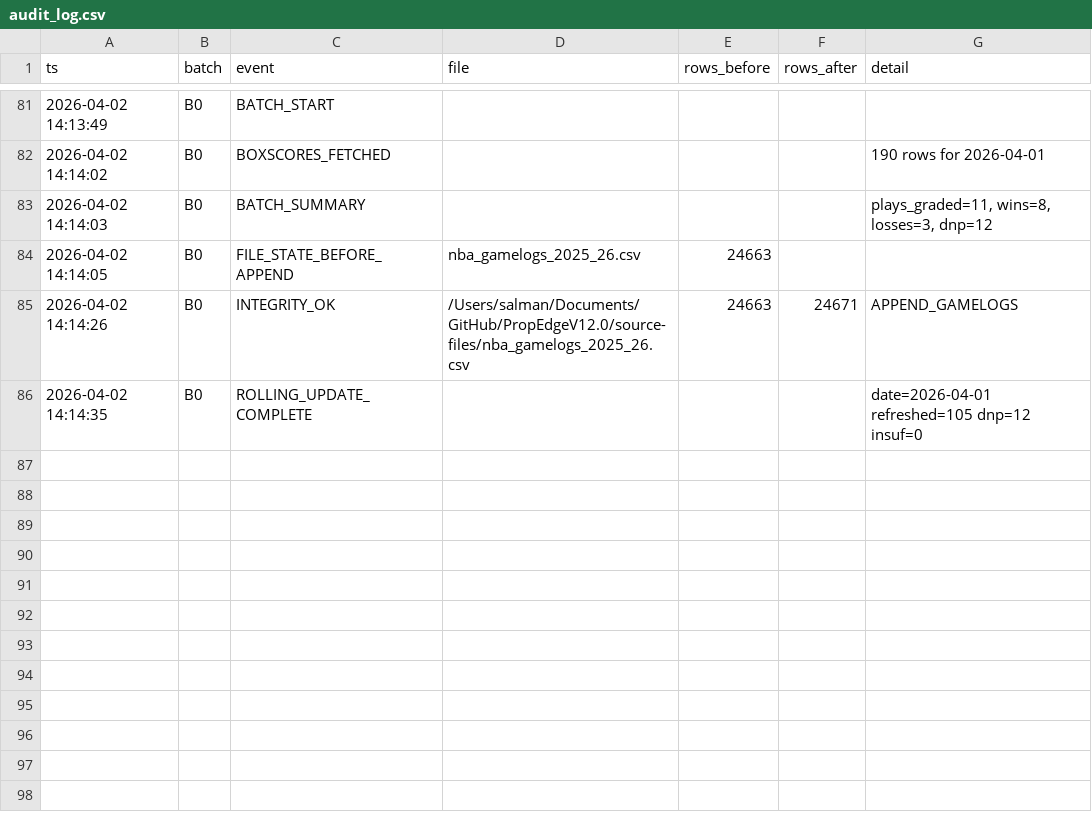
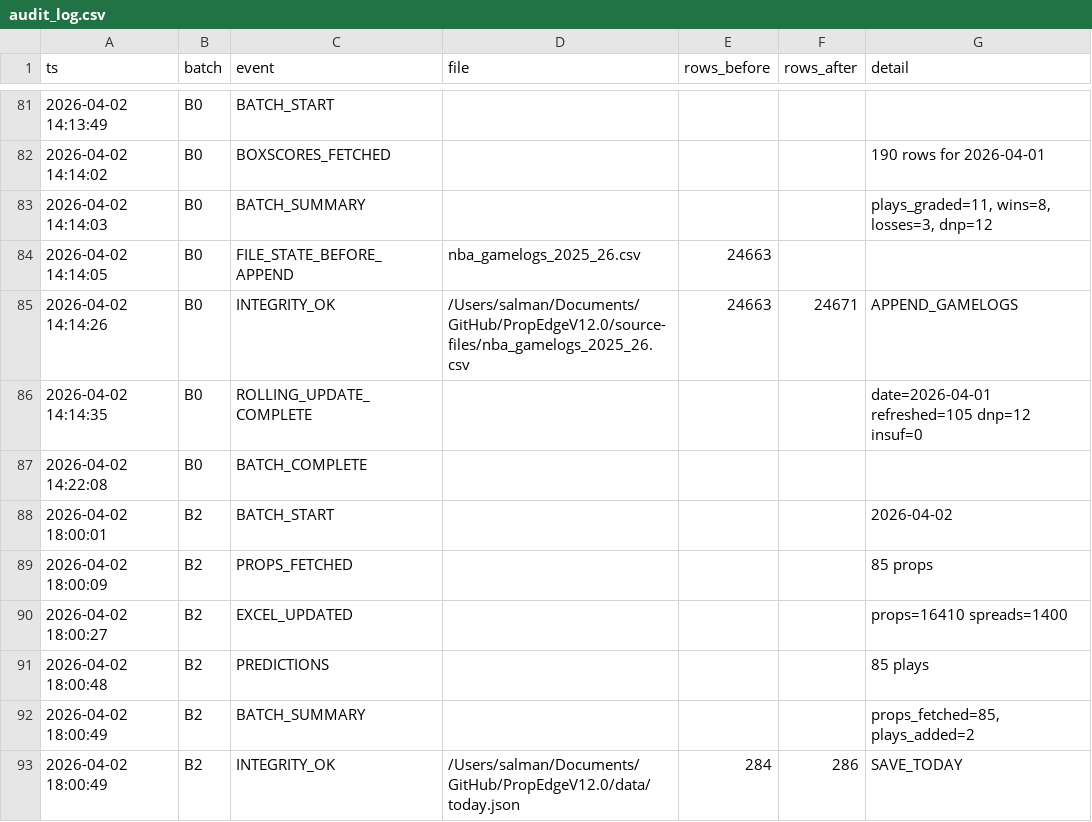
Before and after one commit to iamwerewolf1007/PropEdgeV12.0, a CSV file: data/audit_log.csv, drawn as a sheet; only a part is shown, gaps mark what is left out; the diff names each change by its address in the sheet, - before the commit and + after, or states it on an @@ line.

Commit message:
B2: 2026-04-02 — 85 plays

```diff
--- a/data/audit_log.csv
+++ b/data/audit_log.csv
+row 87: 2026-04-02 14:22:08 | B0 | BATCH_COMPLETE
+row 88: 2026-04-02 18:00:01 | B2 | BATCH_START |  |  |  | 2026-04-02
+row 89: 2026-04-02 18:00:09 | B2 | PROPS_FETCHED |  |  |  | 85 props
+row 90: 2026-04-02 18:00:27 | B2 | EXCEL_UPDATED |  |  |  | props=16410 spreads=1400
+row 91: 2026-04-02 18:00:48 | B2 | PREDICTIONS |  |  |  | 85 plays
+row 92: 2026-04-02 18:00:49 | B2 | BATCH_SUMMARY |  |  |  | props_fetched=85, plays_added=2
+row 93: 2026-04-02 18:00:49 | B2 | INTEGRITY_OK | /Users/salman/Documents/GitHub/PropEdgeV12.0/data/today.json | 284 | 286 | SAVE_TODAY
```
Also changed, not shown: 2 other files.
